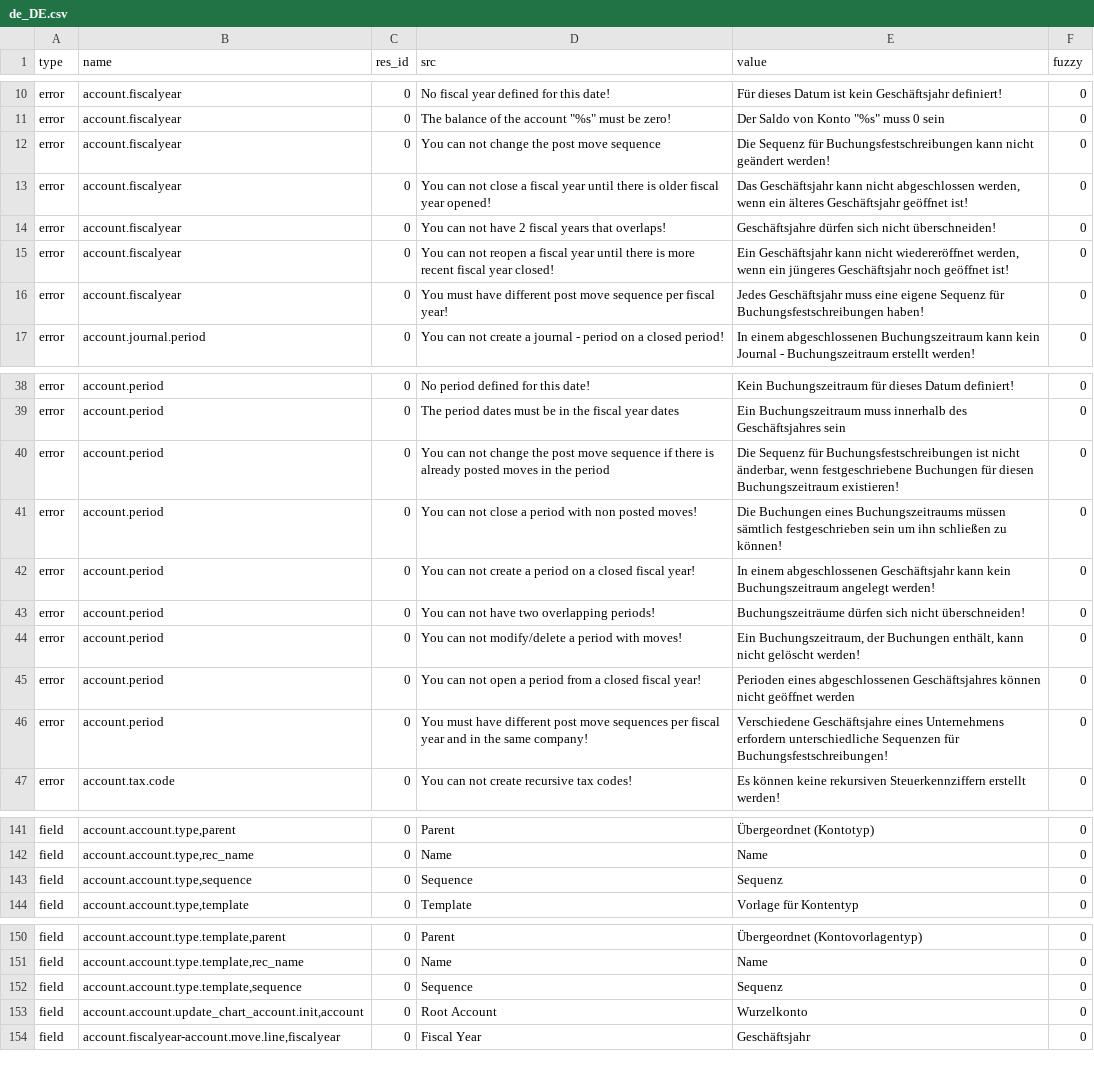
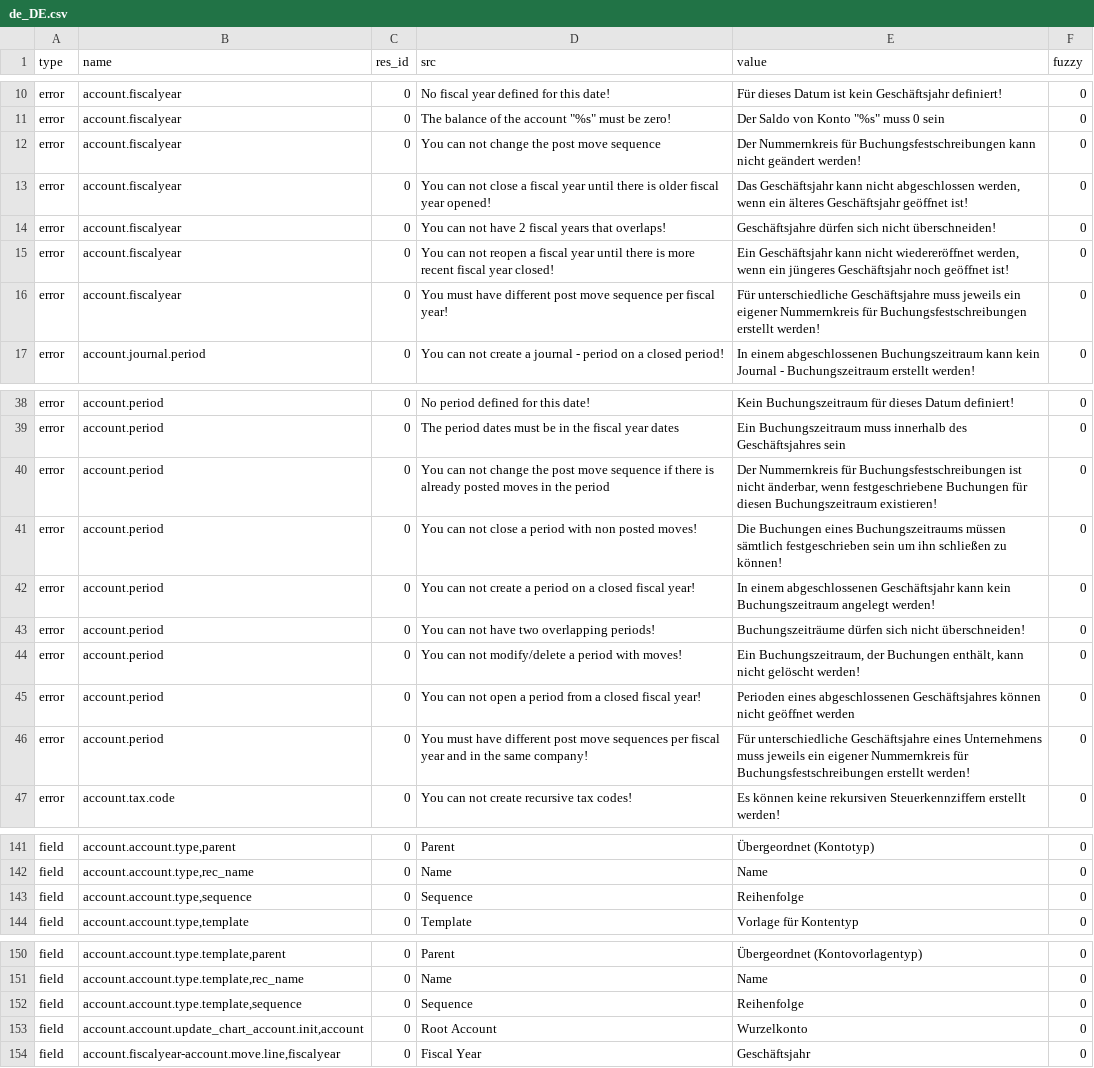
Before and after one commit to h4ck3rm1k3/account, a CSV file: de_DE.csv, drawn as a sheet; only a part is shown, gaps mark what is left out; the diff covers the shown part only.

Commit message:
Update translation for de_DE

```diff
--- a/de_DE.csv
+++ b/de_DE.csv
@@ -11,3 +11,3 @@ error,account.fiscalyear,0,No fiscal year defined for this date!,Für dieses Dat
 error,account.fiscalyear,0,"The balance of the account ""%s"" must be zero!","Der Saldo von Konto ""%s"" muss 0 sein",0
-error,account.fiscalyear,0,You can not change the post move sequence,Die Sequenz für Buchungsfestschreibungen kann nicht geändert werden!,0
+error,account.fiscalyear,0,You can not change the post move sequence,Der Nummernkreis für Buchungsfestschreibungen kann nicht geändert werden!,0
 error,account.fiscalyear,0,You can not close a fiscal year until there is older fiscal year opened!,"Das Geschäftsjahr kann nicht abgeschlossen werden, wenn ein älteres Geschäftsjahr geöffnet ist!",0
@@ -15,3 +15,3 @@ error,account.fiscalyear,0,You can not have 2 fiscal years that overlaps!,Gesch
 error,account.fiscalyear,0,You can not reopen a fiscal year until there is more recent fiscal year closed!,"Ein Geschäftsjahr kann nicht wiedereröffnet werden, wenn ein jüngeres Geschäftsjahr noch geöffnet ist!",0
-error,account.fiscalyear,0,You must have different post move sequence per fiscal year!,Jedes Geschäftsjahr muss eine eigene Sequenz für Buchungsfestschreibungen haben!,0
+error,account.fiscalyear,0,You must have different post move sequence per fiscal year!,Für unterschiedliche Geschäftsjahre muss jeweils ein eigener Nummernkreis für Buchungsfestschreibungen erstellt werden!,0
 error,account.journal.period,0,You can not create a journal - period on a closed period!,In einem abgeschlossenen Buchungszeitraum kann kein Journal - Buchungszeitraum erstellt werden!,0
@@ -48,3 +48,3 @@ error,account.period,0,No period defined for this date!,Kein Buchungszeitraum f
 error,account.period,0,The period dates must be in the fiscal year dates,Ein Buchungszeitraum muss innerhalb des Geschäftsjahres sein,0
-error,account.period,0,You can not change the post move sequence if there is already posted moves in the period,"Die Sequenz für Buchungsfestschreibungen ist nicht änderbar, wenn festgeschriebene Buchungen für diesen Buchungszeitraum existieren!",0
+error,account.period,0,You can not change the post move sequence if there is already posted moves in the period,"Der Nummernkreis für Buchungsfestschreibungen ist nicht änderbar, wenn festgeschriebene Buchungen für diesen Buchungszeitraum existieren!",0
 error,account.period,0,You can not close a period with non posted moves!,Die Buchungen eines Buchungszeitraums müssen sämtlich festgeschrieben sein um ihn schließen zu können!,0
@@ -54,3 +54,3 @@ error,account.period,0,You can not modify/delete a period with moves!,"Ein Buchu
 error,account.period,0,You can not open a period from a closed fiscal year!,Perioden eines abgeschlossenen Geschäftsjahres können nicht geöffnet werden,0
-error,account.period,0,You must have different post move sequences per fiscal year and in the same company!,Verschiedene Geschäftsjahre eines Unternehmens erfordern unterschiedliche Sequenzen für Buchungsfestschreibungen!,0
+error,account.period,0,You must have different post move sequences per fiscal year and in the same company!,Für unterschiedliche Geschäftsjahre eines Unternehmens muss jeweils ein eigener Nummernkreis für Buchungsfestschreibungen erstellt werden!,0
 error,account.tax.code,0,You can not create recursive tax codes!,Es können keine rekursiven Steuerkennziffern erstellt werden!,0
@@ -151,3 +151,3 @@ field,"account.account.type,parent",0,Parent,Übergeordnet (Kontotyp),0
 field,"account.account.type,rec_name",0,Name,Name,0
-field,"account.account.type,sequence",0,Sequence,Sequenz,0
+field,"account.account.type,sequence",0,Sequence,Reihenfolge,0
 field,"account.account.type,template",0,Template,Vorlage für Kontentyp,0
@@ -160,3 +160,3 @@ field,"account.account.type.template,parent",0,Parent,Übergeordnet (Kontovorlag
 field,"account.account.type.template,rec_name",0,Name,Name,0
-field,"account.account.type.template,sequence",0,Sequence,Sequenz,0
+field,"account.account.type.template,sequence",0,Sequence,Reihenfolge,0
 field,"account.account.update_chart_account.init,account",0,Root Account,Wurzelkonto,0
```
Also changed, not shown: 9 edited cells elsewhere in this file.
